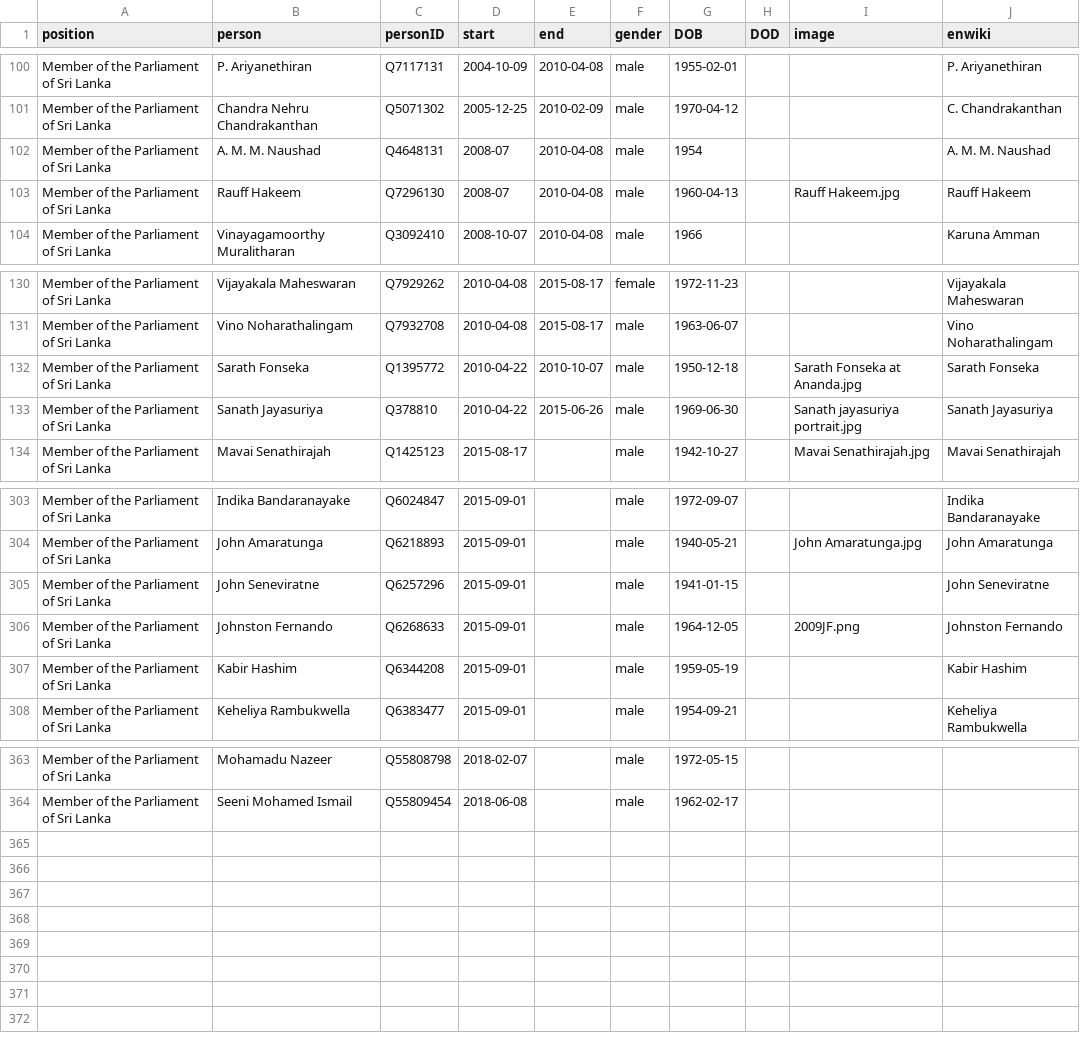
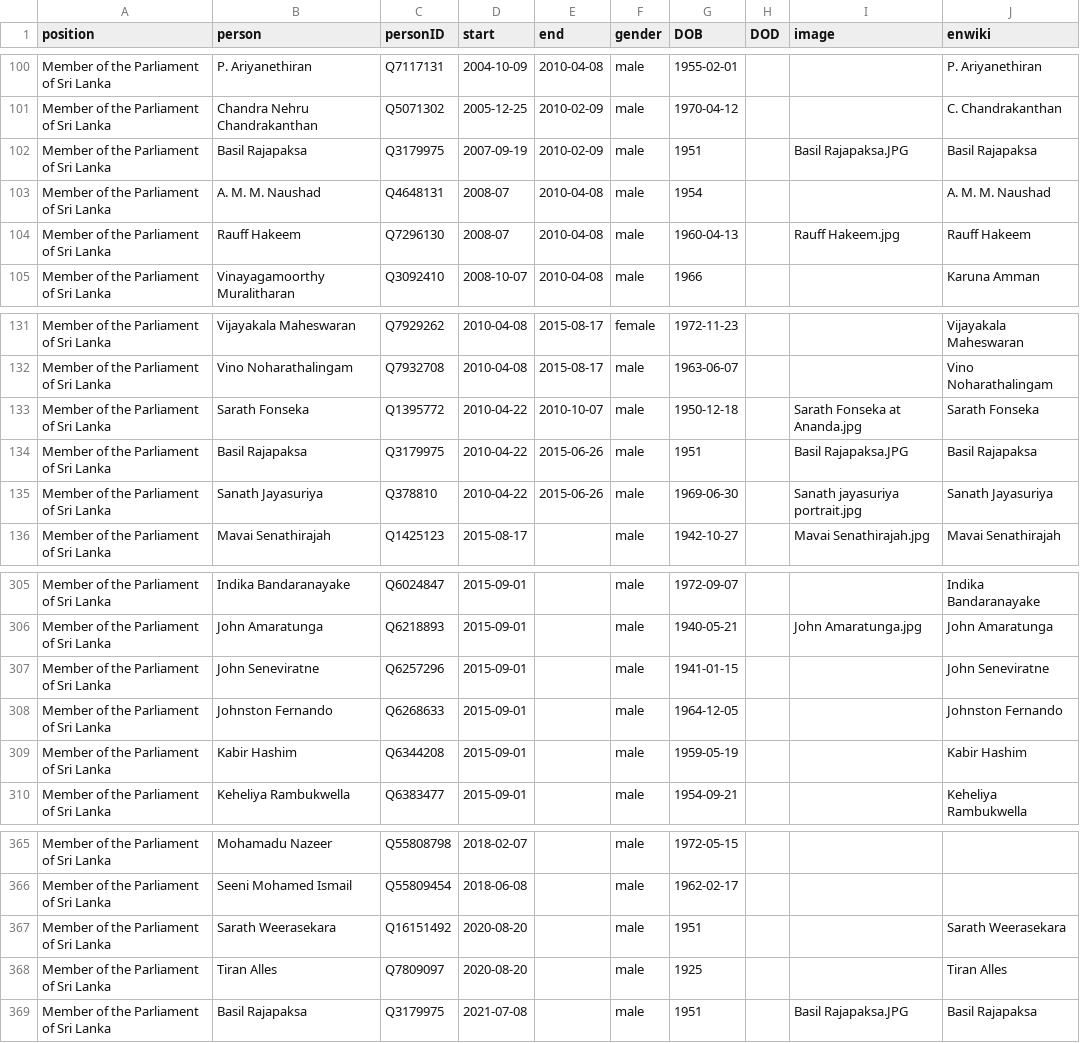
Before and after one commit to every-politician-scrapers/sri-lanka-cabinet, a CSV file: html/legislators.csv, drawn as a sheet; only a part is shown, gaps mark what is left out.

```diff
--- a/html/legislators.csv
+++ b/html/legislators.csv
@@ -101,2 +101,3 @@ Member of the Parliament of Sri Lanka,P. Ariyanethiran,Q7117131,2004-10-09,2010-
 Member of the Parliament of Sri Lanka,Chandra Nehru Chandrakanthan,Q5071302,2005-12-25,2010-02-09,male,1970-04-12,,,C. Chandrakanthan
+Member of the Parliament of Sri Lanka,Basil Rajapaksa,Q3179975,2007-09-19,2010-02-09,male,1951,,Basil Rajapaksa.JPG,Basil Rajapaksa
 Member of the Parliament of Sri Lanka,A. M. M. Naushad,Q4648131,2008-07,2010-04-08,male,1954,,,A. M. M. Naushad
@@ -132,2 +133,3 @@ Member of the Parliament of Sri Lanka,Vino Noharathalingam,Q7932708,2010-04-08,2
 Member of the Parliament of Sri Lanka,Sarath Fonseka,Q1395772,2010-04-22,2010-10-07,male,1950-12-18,,Sarath Fonseka at Ananda.jpg,Sarath Fonseka
+Member of the Parliament of Sri Lanka,Basil Rajapaksa,Q3179975,2010-04-22,2015-06-26,male,1951,,Basil Rajapaksa.JPG,Basil Rajapaksa
 Member of the Parliament of Sri Lanka,Sanath Jayasuriya,Q378810,2010-04-22,2015-06-26,male,1969-06-30,,Sanath jayasuriya portrait.jpg,Sanath Jayasuriya
@@ -305,3 +307,3 @@ Member of the Parliament of Sri Lanka,John Amaratunga,Q6218893,2015-09-01,,male,
 Member of the Parliament of Sri Lanka,John Seneviratne,Q6257296,2015-09-01,,male,1941-01-15,,,John Seneviratne
-Member of the Parliament of Sri Lanka,Johnston Fernando,Q6268633,2015-09-01,,male,1964-12-05,,2009JF.png,Johnston Fernando
+Member of the Parliament of Sri Lanka,Johnston Fernando,Q6268633,2015-09-01,,male,1964-12-05,,,Johnston Fernando
 Member of the Parliament of Sri Lanka,Kabir Hashim,Q6344208,2015-09-01,,male,1959-05-19,,,Kabir Hashim
@@ -364 +366,4 @@ Member of the Parliament of Sri Lanka,Mohamadu Nazeer,Q55808798,2018-02-07,,male
 Member of the Parliament of Sri Lanka,Seeni Mohamed Ismail,Q55809454,2018-06-08,,male,1962-02-17,,,
+Member of the Parliament of Sri Lanka,Sarath Weerasekara,Q16151492,2020-08-20,,male,1951,,,Sarath Weerasekara
+Member of the Parliament of Sri Lanka,Tiran Alles,Q7809097,2020-08-20,,male,1925,,,Tiran Alles
+Member of the Parliament of Sri Lanka,Basil Rajapaksa,Q3179975,2021-07-08,,male,1951,,Basil Rajapaksa.JPG,Basil Rajapaksa
```
Also changed, not shown: html/current.csv, html/family.csv, 3 other files.
